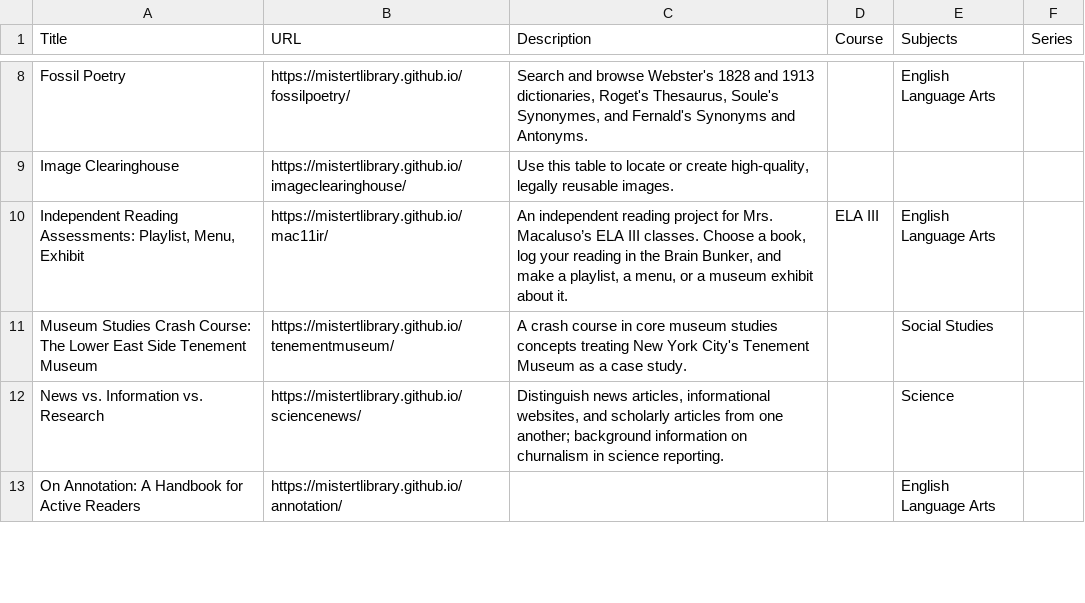
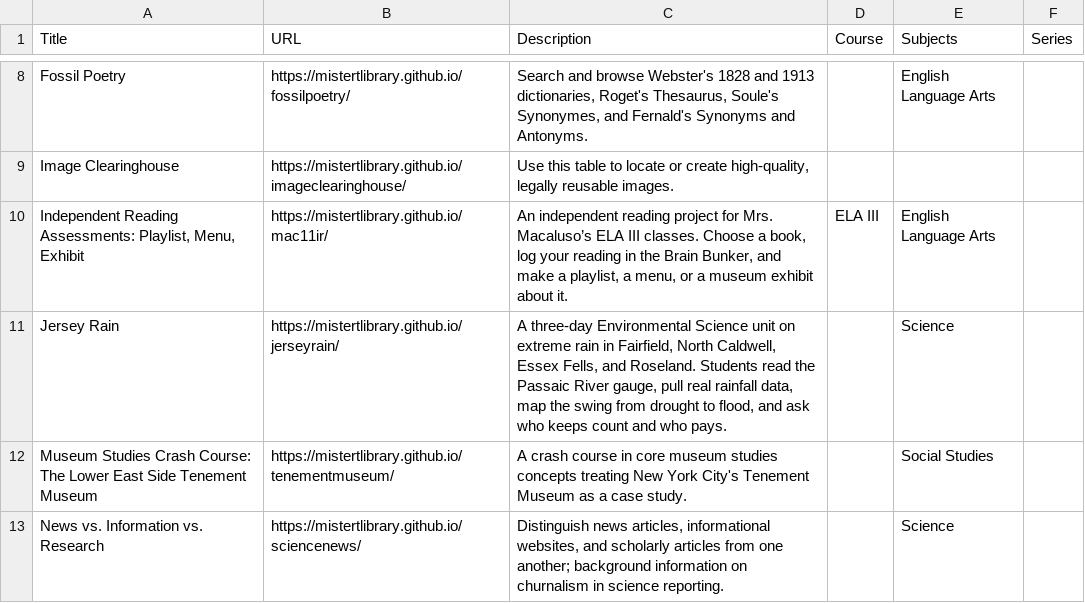
Before and after one commit to mistertlibrary/librarylyceum, a CSV file: data/guides.csv, drawn as a sheet; only a part is shown, gaps mark what is left out; the shorter side is filled out with more unchanged rows.

```diff
--- a/data/guides.csv
+++ b/data/guides.csv
@@ -10,2 +10,3 @@ Image Clearinghouse,https://mistertlibrary.github.io/imageclearinghouse/,"Use th
 "Independent Reading Assessments: Playlist, Menu, Exhibit",https://mistertlibrary.github.io/mac11ir/,"An independent reading project for Mrs. Macaluso’s ELA III classes. Choose a book, log your reading in the Brain Bunker, and make a playlist, a menu, or a museum exhibit about it.",ELA III,English Language Arts,
+Jersey Rain,https://mistertlibrary.github.io/jerseyrain/,"A three-day Environmental Science unit on extreme rain in Fairfield, North Caldwell, Essex Fells, and Roseland. Students read the Passaic River gauge, pull real rainfall data, map the swing from drought to flood, and ask who keeps count and who pays.",,Science,
 Museum Studies Crash Course: The Lower East Side Tenement Museum,https://mistertlibrary.github.io/tenementmuseum/,A crash course in core museum studies concepts treating New York City's Tenement Museum as a case study.,,Social Studies,
```
Also changed, not shown: 2 other files.
